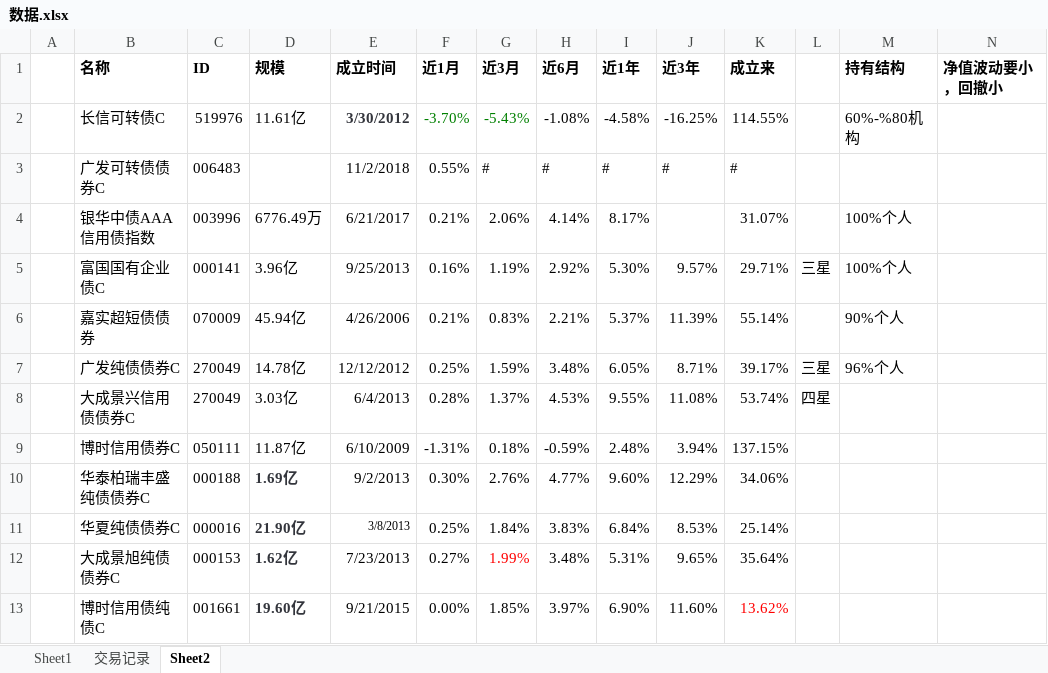
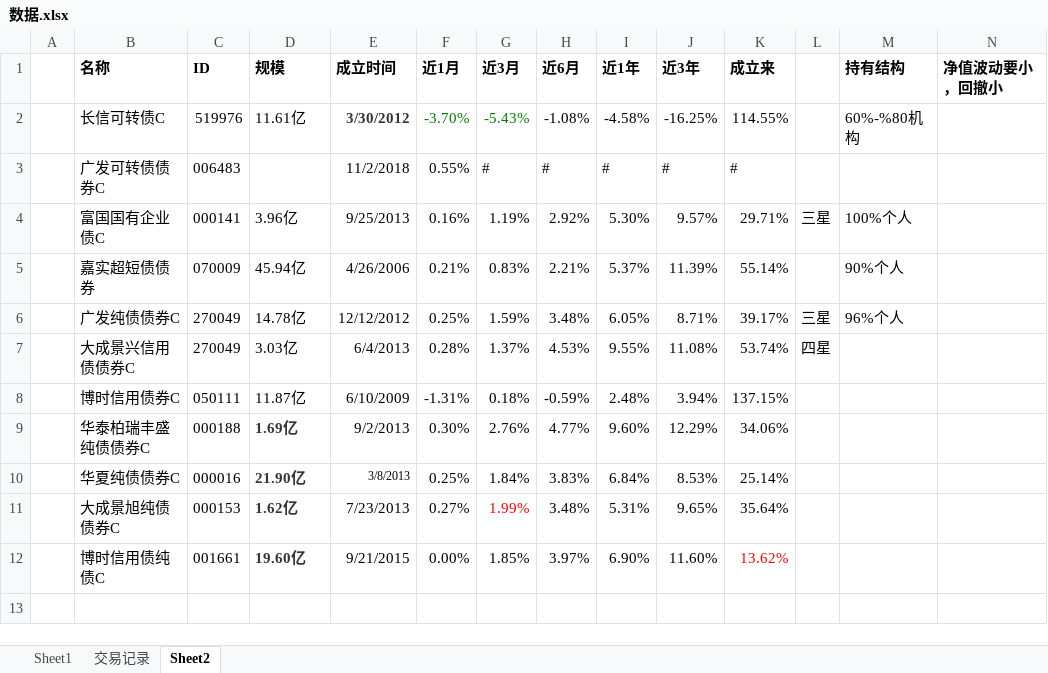
Before and after one commit to linking530/tushare, an Excel workbook: data/数据.xlsx, sheet Sheet2, drawn as a sheet; values as stored, in another font and other column widths than the file's, no borders; the diff names each change by its address in the sheet, - before the commit and + after, or states it on an @@ line.

Commit message:
11

```diff
--- a/data/数据.xlsx (sheet Sheet2)
+++ b/data/数据.xlsx (sheet Sheet2)
-row 4:  | 银华中债AAA信用债指数 | 003996 | 6776.49万 | 6/21/2017 | 0.21% | 2.06% | 4.14% | 8.17% |  | 31.07% |  | 100%个人
```
